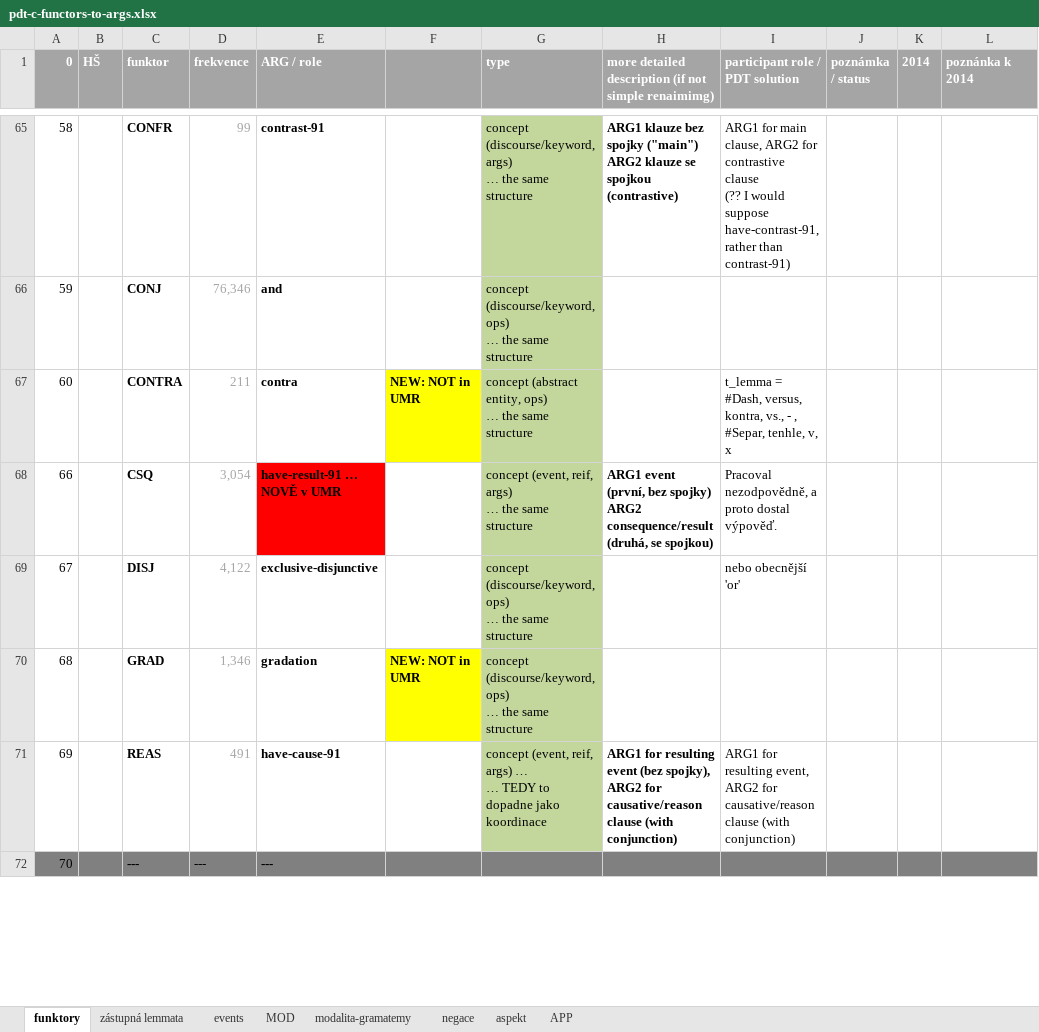
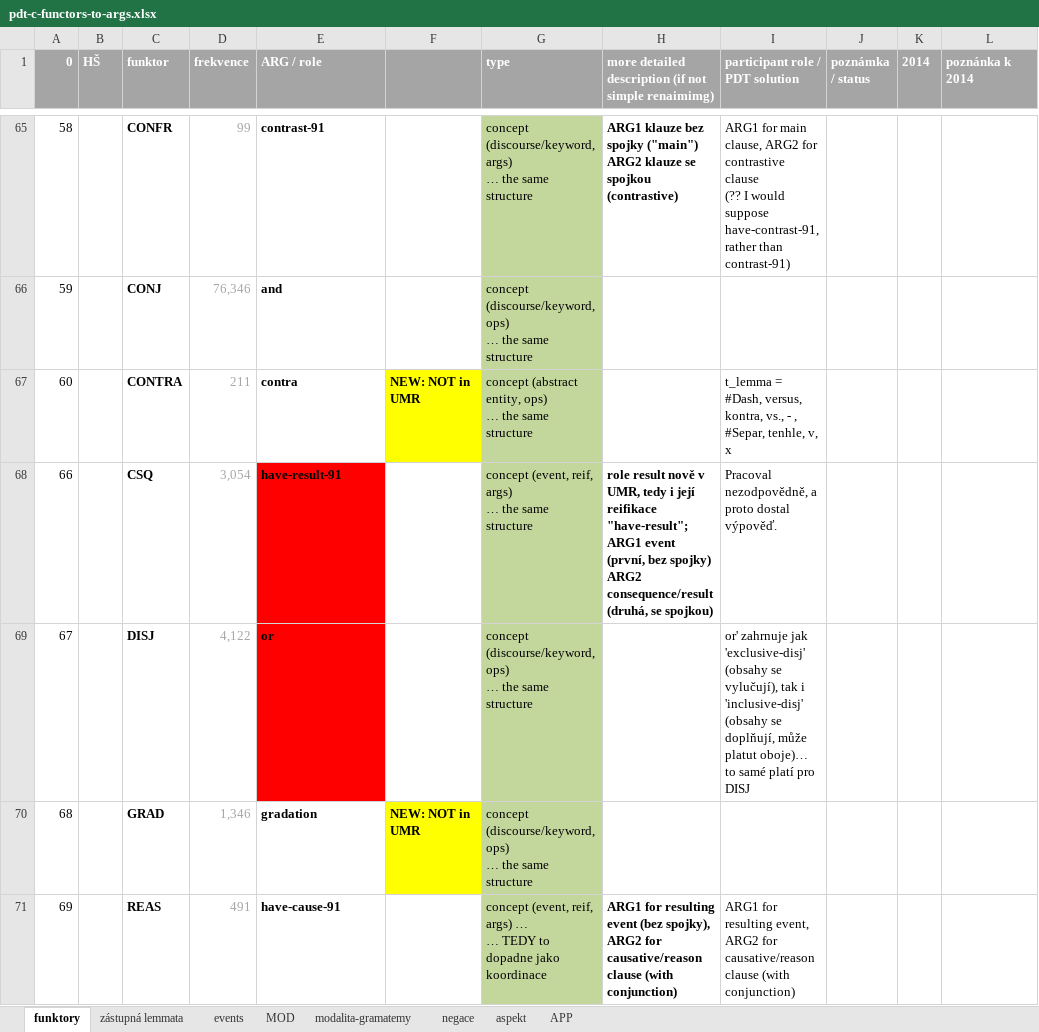
Before and after one commit to ufal/UMR, an Excel workbook: tecto2umr/pdt-c-functors-to-args.xlsx, sheet funktory, drawn as a sheet; only a part is shown, gaps mark what is left out; the shorter side is filled out with more unchanged rows; values as stored, in another font and other column widths than the file's, no borders; ↵ is a line break in a cell; the diff names each change by its address in the sheet, - before the commit and + after, or states it on an @@ line.

```diff
--- a/tecto2umr/pdt-c-functors-to-args.xlsx (sheet funktory)
+++ b/tecto2umr/pdt-c-functors-to-args.xlsx (sheet funktory)
-E68 (ARG / role): have-result-91 … NOVĚ v UMR
+E68 (ARG / role): have-result-91
-H68: ARG1 event…
+H68: role result nově v UMR, tedy i její reifikace "have-result"; ↵ ARG1 event…
-E69 (ARG / role): exclusive-disjunctive
+E69 (ARG / role): or
-E69 fill: none
+E69 fill: #FF0000
-I69 (participant role / PDT solution): nebo obecnější 'or'
+I69 (participant role / PDT solution): or' zahrnuje jak 'exclusive-disj' (obsahy se vylučují), tak i 'inclusive-disj' (obsahy se doplňují, může platut oboje)… to samé platí pro DISJ
```
Also changed, not shown: sheet aspekt, sheet zástupná lemmata, sheet negace.
